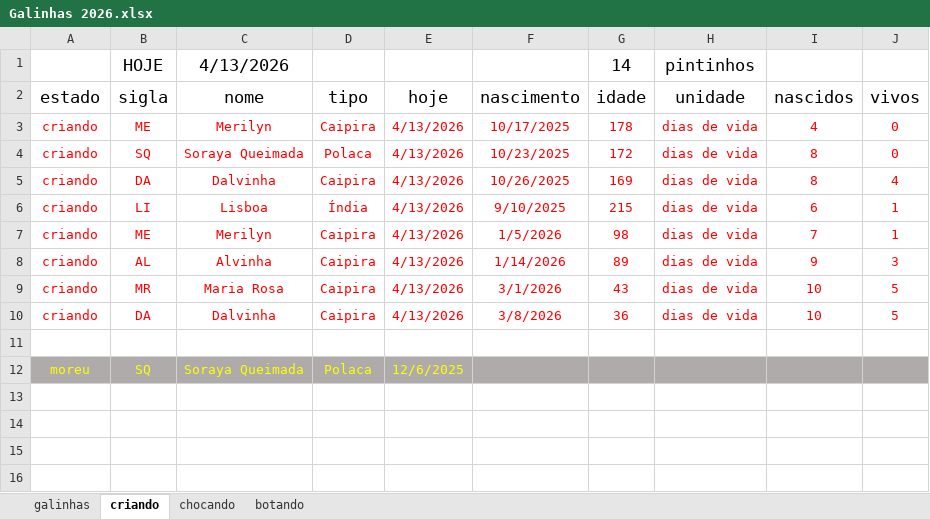
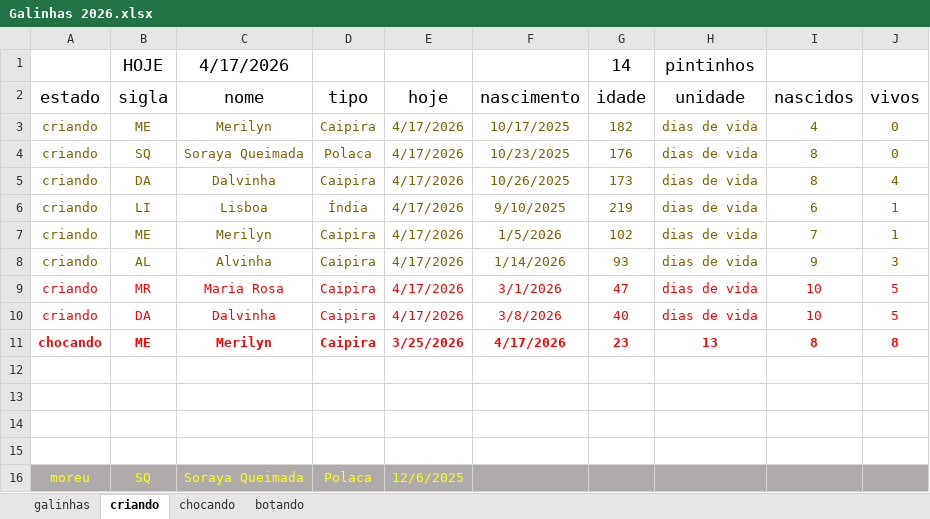
Before and after one commit to HumbertoEliaSoares01/BichosDeCasa, an Excel workbook: Galinhas/Galinhas 2026.xlsx, sheet criando, drawn as a sheet; values as stored, in another font and other column widths than the file's, no borders; the diff names each change by its address in the sheet, - before the commit and + after, or states it on an @@ line.

```diff
--- a/Galinhas/Galinhas 2026.xlsx (sheet criando)
+++ b/Galinhas/Galinhas 2026.xlsx (sheet criando)
-C1 (nome): 4/13/2026
+C1 (nome): 4/17/2026
-A3:J8 text colour: #FF0000
+A3:J8 text colour: #806000
-E3:E10 (hoje): 4/13/2026
+E3:E10 (hoje): 4/17/2026
-G3 (idade): 178
+G3 (idade): 182
-G4 (idade): 172
+G4 (idade): 176
-G5 (idade): 169
+G5 (idade): 173
-G6 (idade): 215
+G6 (idade): 219
-G7 (idade): 98
+G7 (idade): 102
-G8 (idade): 89
+G8 (idade): 93
-G9 (idade): 43
+G9 (idade): 47
-G10 (idade): 36
+G10 (idade): 40
+row 11: chocando | ME | Merilyn | Caipira | 3/25/2026 | 4/17/2026 | 23 | 13 | 8 | 8
+row 12: (empty)
+row 13: (empty)
+row 14: (empty)
```
Also changed, not shown: sheet galinhas, sheet chocando, sheet botando.
